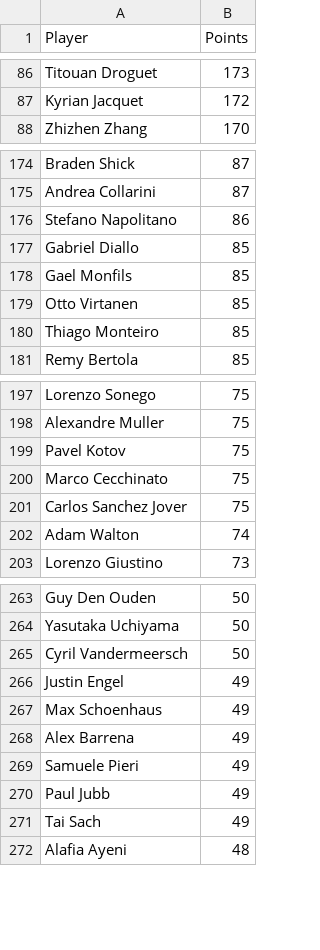
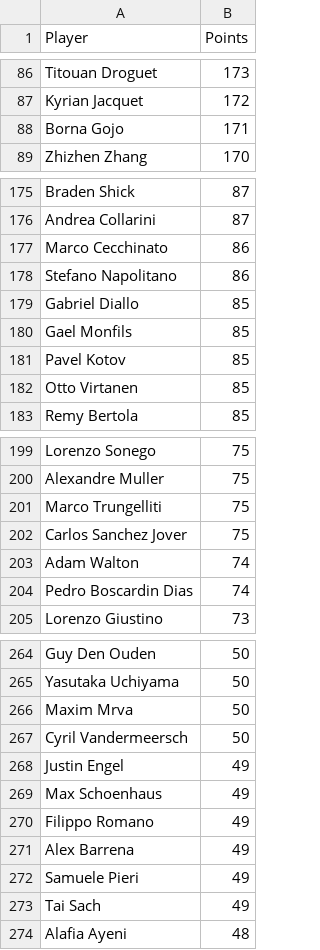
Before and after one commit to peterblum20/ATP-Race-Data, a CSV file: atp_race_top500.csv, drawn as a sheet; only a part is shown, gaps mark what is left out; the diff covers the shown part only.

```diff
--- a/atp_race_top500.csv
+++ b/atp_race_top500.csv
@@ -87,2 +87,3 @@ Titouan Droguet,173
 Kyrian Jacquet,172
+Borna Gojo,171
 Zhizhen Zhang,170
@@ -175,2 +176,3 @@ Braden Shick,87
 Andrea Collarini,87
+Marco Cecchinato,86
 Stefano Napolitano,86
@@ -178,4 +180,4 @@ Gabriel Diallo,85
 Gael Monfils,85
+Pavel Kotov,85
 Otto Virtanen,85
-Thiago Monteiro,85
 Remy Bertola,85
@@ -198,6 +200,6 @@ Lorenzo Sonego,75
 Alexandre Muller,75
-Pavel Kotov,75
-Marco Cecchinato,75
+Marco Trungelliti,75
 Carlos Sanchez Jover,75
 Adam Walton,74
+Pedro Boscardin Dias,74
 Lorenzo Giustino,73
@@ -264,2 +265,3 @@ Guy Den Ouden,50
 Yasutaka Uchiyama,50
+Maxim Mrva,50
 Cyril Vandermeersch,50
@@ -267,5 +269,5 @@ Justin Engel,49
 Max Schoenhaus,49
+Filippo Romano,49
 Alex Barrena,49
 Samuele Pieri,49
-Paul Jubb,49
 Tai Sach,49
```
Also changed, not shown: 9 added rows and 12 removed rows elsewhere in this file, wta_race_top500.csv.
